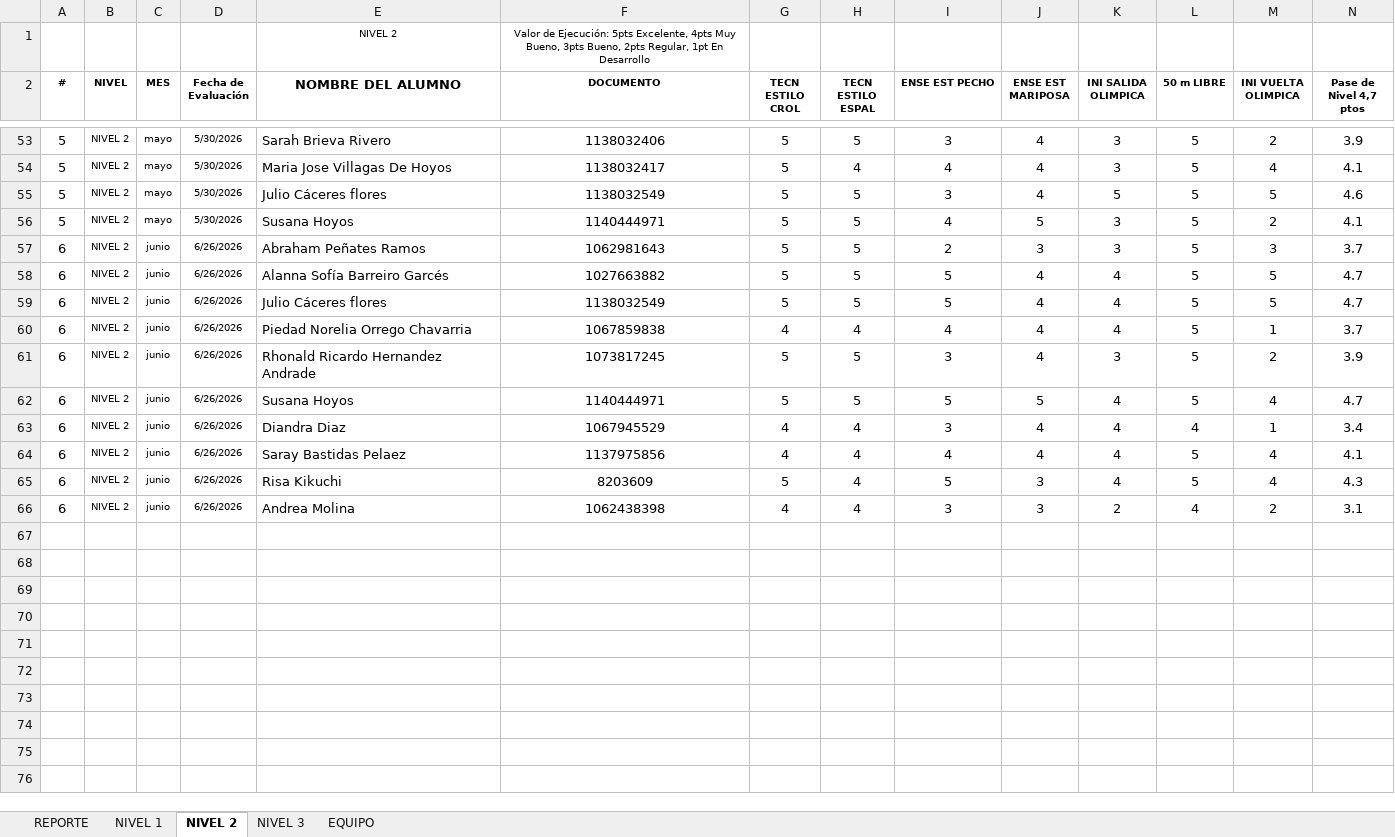
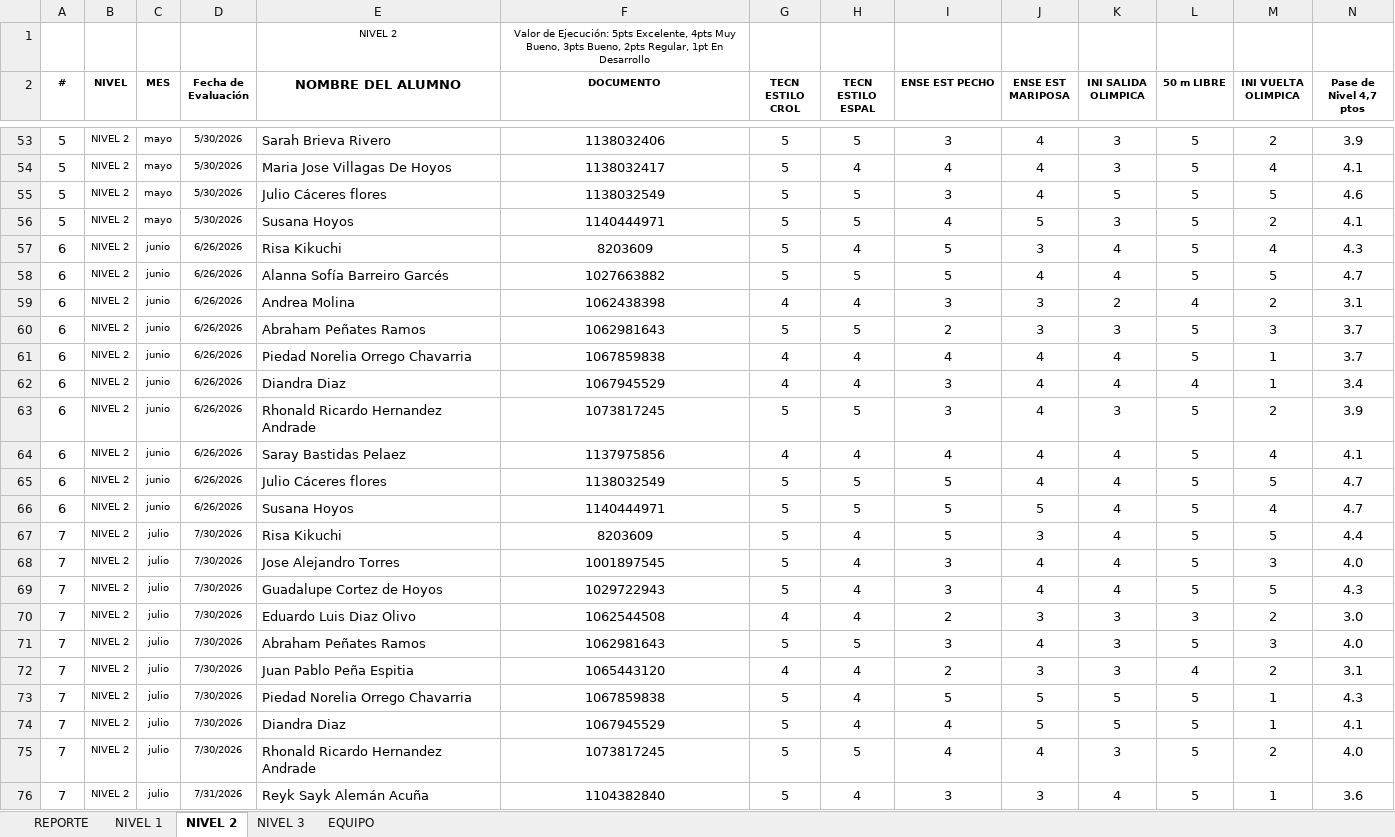
Before and after one commit to claumiseimbett1/Landing-MNM, an Excel workbook: documentos/EVALUACIONES MNM 2026.xlsx, sheet NIVEL 2, drawn as a sheet; only a part is shown, gaps mark what is left out; values as stored, in another font and other column widths than the file's, no borders; charts and pictures and table styles not drawn; addresses are those after the commit; rows hold the shown columns only; the diff covers the shown part only; the diff names each change by its address in the sheet, - before the commit and + after, or states it on an @@ line.

```diff
--- a/documentos/EVALUACIONES MNM 2026.xlsx (sheet NIVEL 2)
+++ b/documentos/EVALUACIONES MNM 2026.xlsx (sheet NIVEL 2)
+row 57: 6 | NIVEL 2 | junio | 6/26/2026 | Risa Kikuchi | 8203609 | 5 | 4 | 5 | 3 | 4 | 5 | 4 | 4.3
+row 59: 6 | NIVEL 2 | junio | 6/26/2026 | Andrea Molina | 1062438398 | 4 | 4 | 3 | 3 | 2 | 4 | 2 | 3.1
@@ row 60 moved to row 61: 6 @@
@@ row 63 moved to row 62: 6 @@
@@ row 61 moved to row 63: 6 @@
-A67 (#): 6
+A67 (#): 7
-C67 (MES): junio
+C67 (MES): julio
-D67 (Fecha de Evaluación): 6/26/2026
+D67 (Fecha de Evaluación): 7/30/2026
-M67 (INI VUELTA OLIMPICA): 4
+M67 (INI VUELTA OLIMPICA): 5
-N67 (Pase de Nivel 4,7 ptos): 4.3
+N67 (Pase de Nivel 4,7 ptos): 4.4
+row 68: 7 | NIVEL 2 | julio | 7/30/2026 | Jose Alejandro Torres | 1001897545 | 5 | 4 | 3 | 4 | 4 | 5 | 3 | 4.0
+row 69: 7 | NIVEL 2 | julio | 7/30/2026 | Guadalupe Cortez de Hoyos | 1029722943 | 5 | 4 | 3 | 4 | 4 | 5 | 5 | 4.3
+row 70: 7 | NIVEL 2 | julio | 7/30/2026 | Eduardo Luis Diaz Olivo | 1062544508 | 4 | 4 | 2 | 3 | 3 | 3 | 2 | 3.0
+row 71: 7 | NIVEL 2 | julio | 7/30/2026 | Abraham Peñates Ramos | 1062981643 | 5 | 5 | 3 | 4 | 3 | 5 | 3 | 4.0
-A72 (#): 6
+A72 (#): 7
-C72 (MES): junio
+C72 (MES): julio
-D72 (Fecha de Evaluación): 6/26/2026
+D72 (Fecha de Evaluación): 7/30/2026
-E72 (NOMBRE DEL ALUMNO): Andrea Molina
+E72 (NOMBRE DEL ALUMNO): Juan Pablo Peña Espitia
-F72 (DOCUMENTO): 1062438398
+F72 (DOCUMENTO): 1065443120
-I72 (ENSE EST PECHO): 3
+I72 (ENSE EST PECHO): 2
-K72 (INI SALIDA OLIMPICA): 2
+K72 (INI SALIDA OLIMPICA): 3
+row 73: 7 | NIVEL 2 | julio | 7/30/2026 | Piedad Norelia Orrego Chavarria | 1067859838 | 5 | 4 | 5 | 5 | 5 | 5 | 1 | 4.3
+row 74: 7 | NIVEL 2 | julio | 7/30/2026 | Diandra Diaz | 1067945529 | 5 | 4 | 4 | 5 | 5 | 5 | 1 | 4.1
+row 75: 7 | NIVEL 2 | julio | 7/30/2026 | Rhonald Ricardo Hernandez Andrade | 1073817245 | 5 | 5 | 4 | 4 | 3 | 5 | 2 | 4.0
+row 76: 7 | NIVEL 2 | julio | 7/31/2026 | Reyk Sayk Alemán Acuña | 1104382840 | 5 | 4 | 3 | 3 | 4 | 5 | 1 | 3.6
```
Also changed, not shown: 3 added rows elsewhere in this sheet, sheet NIVEL 1, sheet NIVEL 3, sheet REPORTE, formulas that keep their value, charts or pictures.
